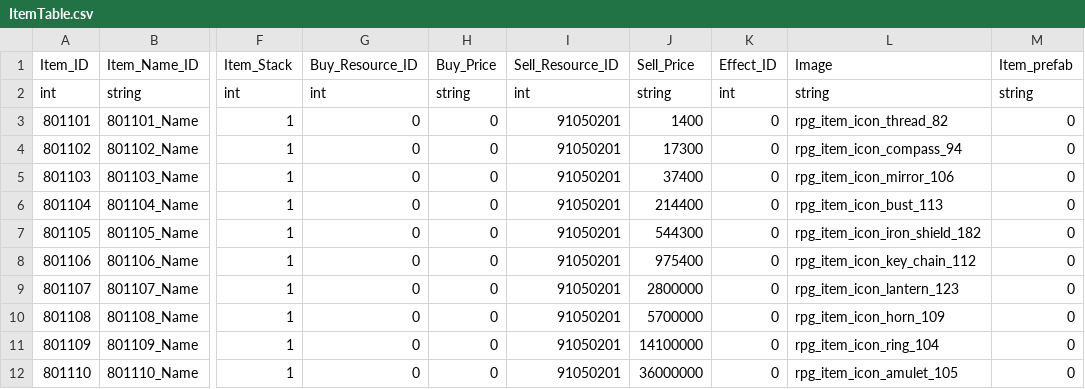
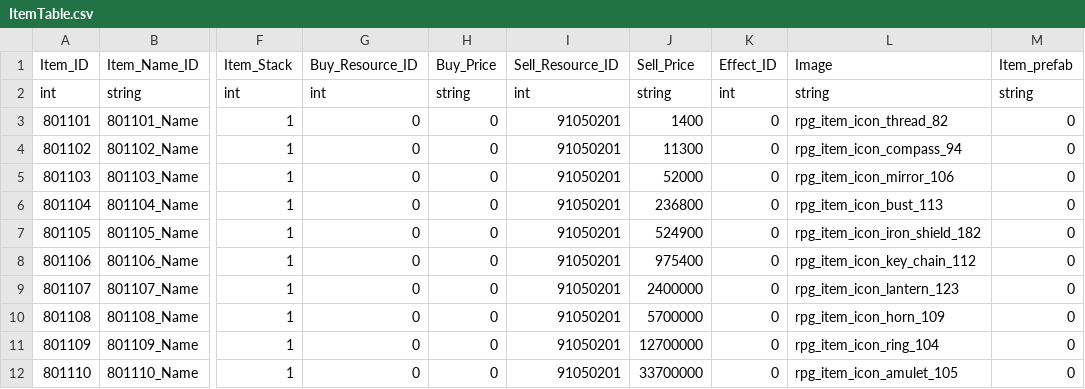
Before and after one commit to rlawlgns3433/MyUtopia, a CSV file: Assets/DataTables/ItemTable.csv, drawn as a sheet; only a part is shown, gaps mark what is left out; the diff names each change by its address in the sheet, - before the commit and + after, or states it on an @@ line.

```diff
--- a/Assets/DataTables/ItemTable.csv
+++ b/Assets/DataTables/ItemTable.csv
-J4 (Sell_Price): 17300
+J4 (Sell_Price): 11300
-J5 (Sell_Price): 37400
+J5 (Sell_Price): 52000
-J6 (Sell_Price): 214400
+J6 (Sell_Price): 236800
-J7 (Sell_Price): 544300
+J7 (Sell_Price): 524900
-J9 (Sell_Price): 2800000
+J9 (Sell_Price): 2400000
-J11 (Sell_Price): 14100000
+J11 (Sell_Price): 12700000
-J12 (Sell_Price): 36000000
+J12 (Sell_Price): 33700000
```
Also changed, not shown: Assets/DataTables/BuildingTable.csv, Assets/DataTables/FloorTable.csv, 30 other files.
